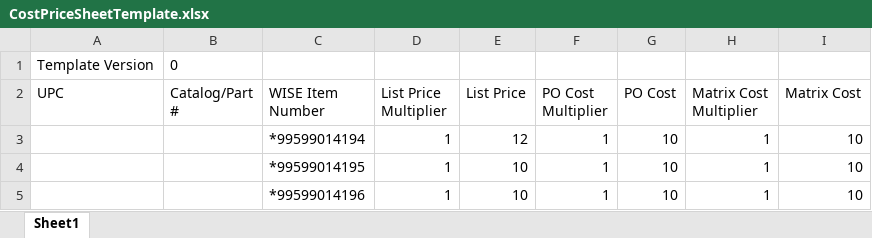
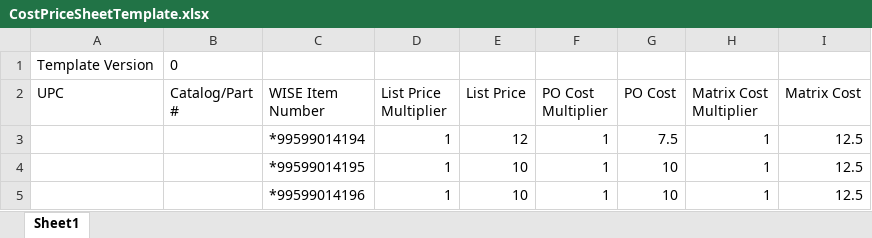
Before and after one commit to vishnuputture/wspSeleniumRepo, an Excel workbook: CostPriceSheetTemplate.xlsx, sheet Sheet1, drawn as a sheet; values as stored, in another font and other column widths than the file's, no borders; the diff names each change by its address in the sheet, - before the commit and + after, or states it on an @@ line.

Commit message:
Self Service price sheet enhancement

```diff
--- a/CostPriceSheetTemplate.xlsx (sheet Sheet1)
+++ b/CostPriceSheetTemplate.xlsx (sheet Sheet1)
-G3 (PO Cost): 10
+G3 (PO Cost): 7.5
-I3:I5 (Matrix Cost): 10
+I3:I5 (Matrix Cost): 12.5
```
Also changed, not shown: 3 other files.
